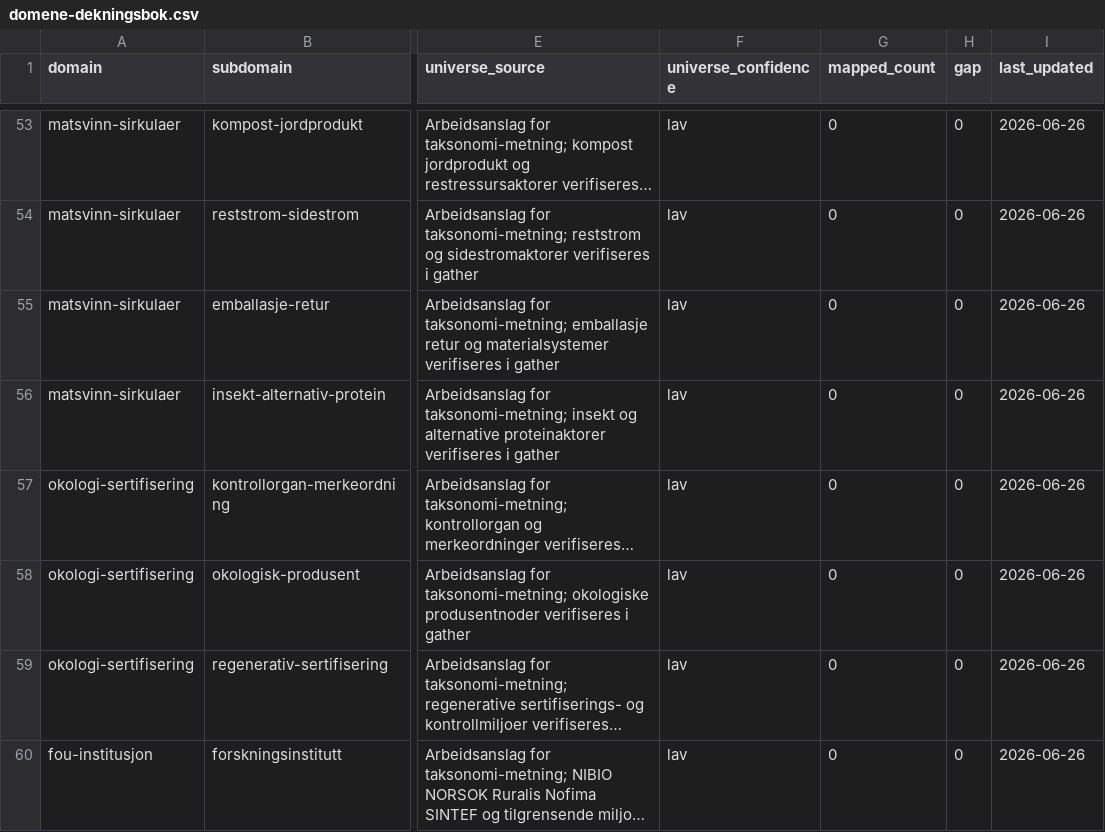
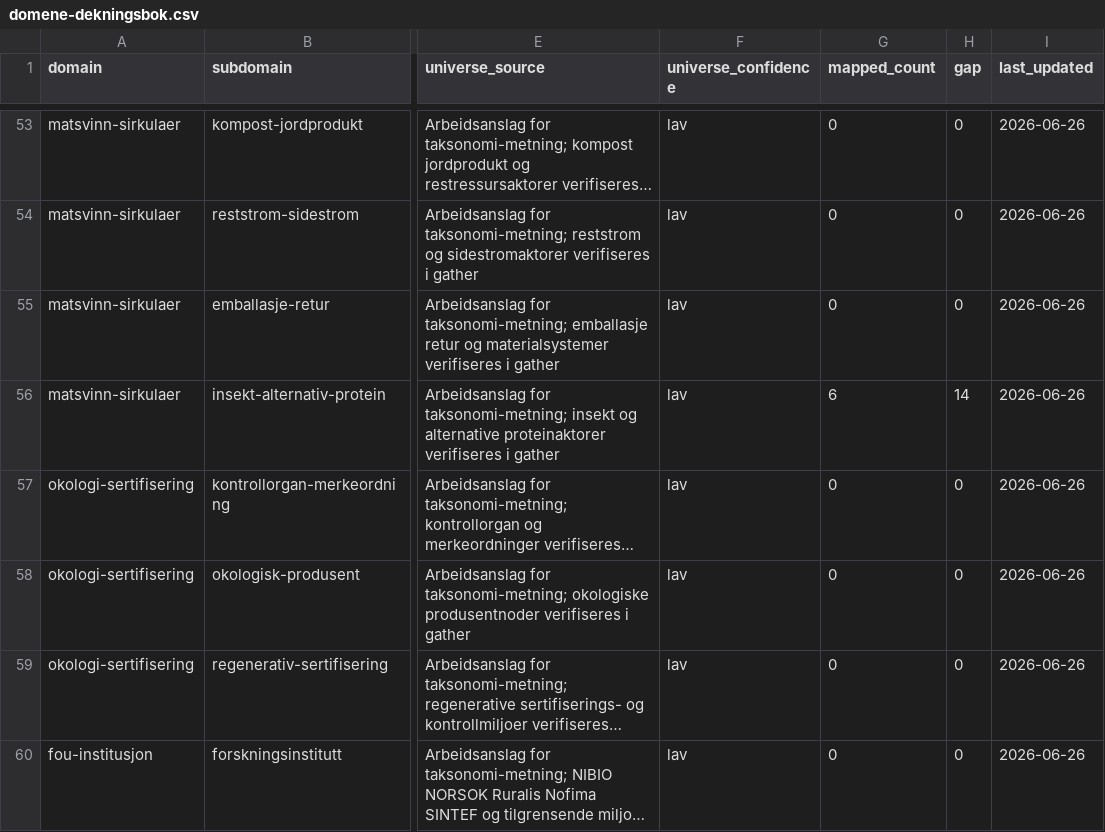
Before and after one commit to justaride/food-systems-2026, a CSV file: research/_status/domene-dekningsbok.csv, drawn as a sheet; only a part is shown, gaps mark what is left out; long unchanged cells end in …; the diff names each change by its address in the sheet, - before the commit and + after, or states it on an @@ line.

```diff
--- a/research/_status/domene-dekningsbok.csv
+++ b/research/_status/domene-dekningsbok.csv
-G56 (mapped_count): 0
+G56 (mapped_count): 6
-H56 (gap): 0
+H56 (gap): 14
```
Also changed, not shown: research/_status/mvk-review-koe-2026-06-26.csv, 8 other files.
